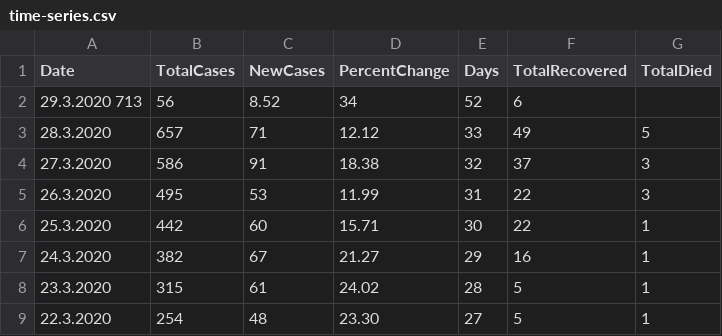
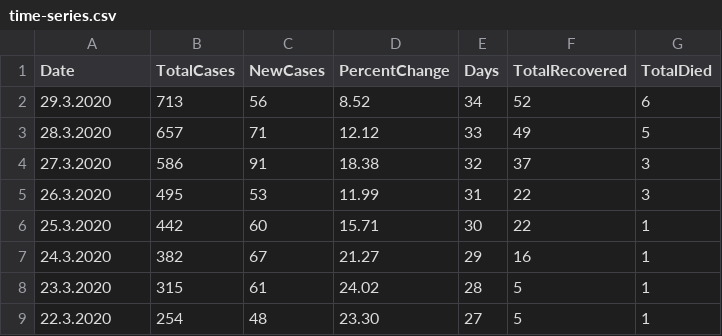
Before and after one commit to viborccom/data, a CSV file: covid-19/croatia/time-series.csv, drawn as a sheet; only a part is shown; removed rows and columns are numbered as before the commit, all else as after; the diff names each change by its address in the sheet, - before the commit and + after, or states it on an @@ line.

Commit message:
March 29, data update

```diff
--- a/covid-19/croatia/time-series.csv
+++ b/covid-19/croatia/time-series.csv
-row 2: 29.3.2020 713 | 56 | 8.52 | 34 | 52 | 6
+row 2: 29.3.2020 | 713 | 56 | 8.52 | 34 | 52 | 6
```
